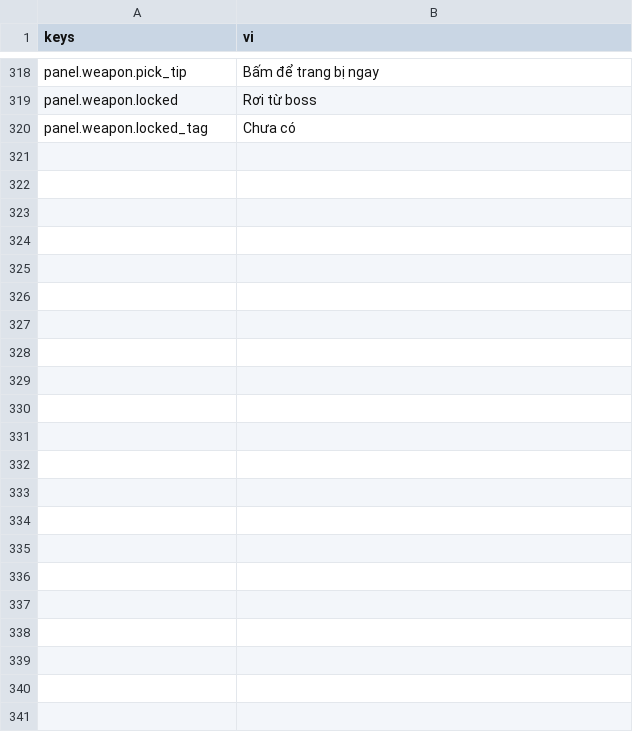
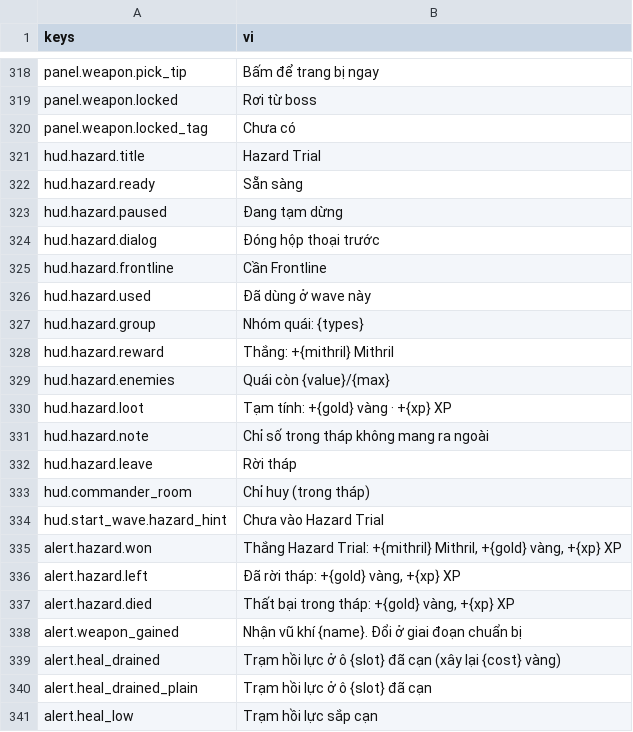
Before and after one commit to Rawisl/Godot_Roguelite3D_Gr8, a CSV file: data/locale/strings.csv, drawn as a sheet; only a part is shown, gaps mark what is left out.

Commit message:
[data]: add alert and Hazard Trial strings

```diff
--- a/data/locale/strings.csv
+++ b/data/locale/strings.csv
@@ -324 +324,22 @@ panel.weapon.locked,Rơi từ boss
 panel.weapon.locked_tag,Chưa có
+hud.hazard.title,Hazard Trial
+hud.hazard.ready,Sẵn sàng
+hud.hazard.paused,Đang tạm dừng
+hud.hazard.dialog,Đóng hộp thoại trước
+hud.hazard.frontline,Cần Frontline
+hud.hazard.used,Đã dùng ở wave này
+hud.hazard.group,Nhóm quái: {types}
+hud.hazard.reward,Thắng: +{mithril} Mithril
+hud.hazard.enemies,Quái còn {value}/{max}
+hud.hazard.loot,Tạm tính: +{gold} vàng · +{xp} XP
+hud.hazard.note,Chỉ số trong tháp không mang ra ngoài
+hud.hazard.leave,Rời tháp
+hud.commander_room,Chỉ huy (trong tháp)
+hud.start_wave.hazard_hint,Chưa vào Hazard Trial
+alert.hazard.won,"Thắng Hazard Trial: +{mithril} Mithril, +{gold} vàng, +{xp} XP"
+alert.hazard.left,"Đã rời tháp: +{gold} vàng, +{xp} XP"
+alert.hazard.died,"Thất bại trong tháp: +{gold} vàng, +{xp} XP"
+alert.weapon_gained,Nhận vũ khí {name}. Đổi ở giai đoạn chuẩn bị
+alert.heal_drained,Trạm hồi lực ở ô {slot} đã cạn (xây lại {cost} vàng)
+alert.heal_drained_plain,Trạm hồi lực ở ô {slot} đã cạn
+alert.heal_low,Trạm hồi lực sắp cạn
```
